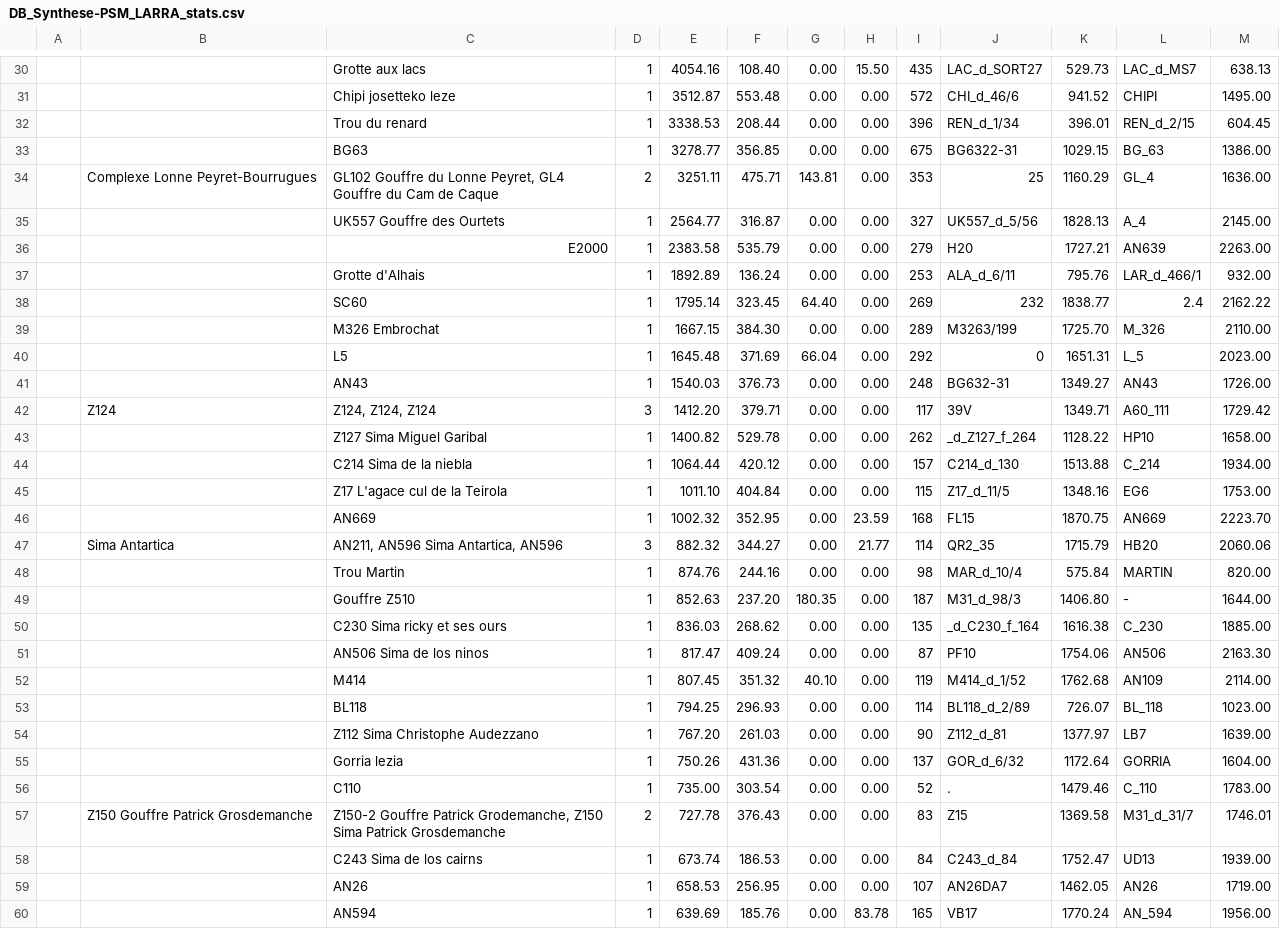
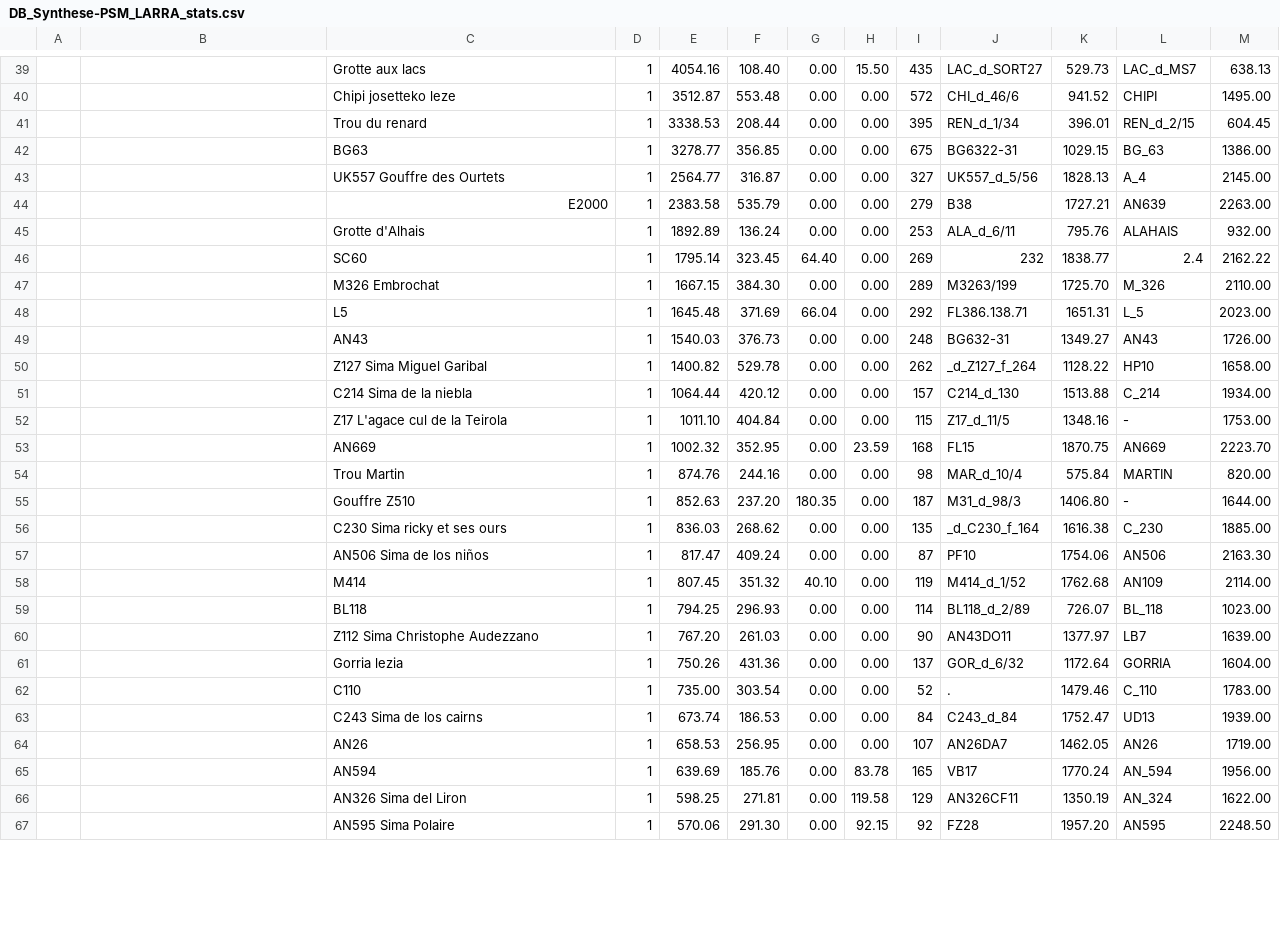
Before and after one commit to Alex38Lyon/Synthese-PSM_LARRA, a CSV file: Outputs/DB_Synthese-PSM_LARRA_Stats/DB_Synthese-PSM_LARRA_stats.csv, drawn as a sheet; only a part is shown, gaps mark what is left out; the shorter side is filled out with more unchanged rows; removed rows and columns are numbered as before the commit, all else as after; the diff covers the shown part only; the diff names each change by its address in the sheet, - before the commit and + after, or states it on an @@ line.

```diff
--- a/Outputs/DB_Synthese-PSM_LARRA_Stats/DB_Synthese-PSM_LARRA_stats.csv
+++ b/Outputs/DB_Synthese-PSM_LARRA_Stats/DB_Synthese-PSM_LARRA_stats.csv
-I41: 396
+I41: 395
-row 34:  | Complexe Lonne Peyret-Bourrugues | GL102 Gouffre du Lonne Peyret, GL4 Gouffre du Cam de Caque | 2 | 3251.11 | 475.71 | 143.81 | 0.00 | 353 | 25 | 1160.29 | GL_4 | 1636.00
-J44: H20
+J44: B38
-L45: LAR_d_466/1
+L45: ALAHAIS
-J48: 0
+J48: FL386.138.71
@@ row 42 moved to row 24: Z124 @@
-L52: EG6
+L52: -
@@ row 47 moved to row 25: Sima Antartica @@
-C57: AN506 Sima de los ninos
+C57: AN506 Sima de los niños
-J60: Z112_d_81
+J60: AN43DO11
@@ row 57 moved to row 26: Z150 Gouffre Patrick Grosdemanche @@
```
Also changed, not shown: 6 added rows, 4 removed rows, 3 moved rows and 38 edited cells elsewhere in this file, 38 other files.
